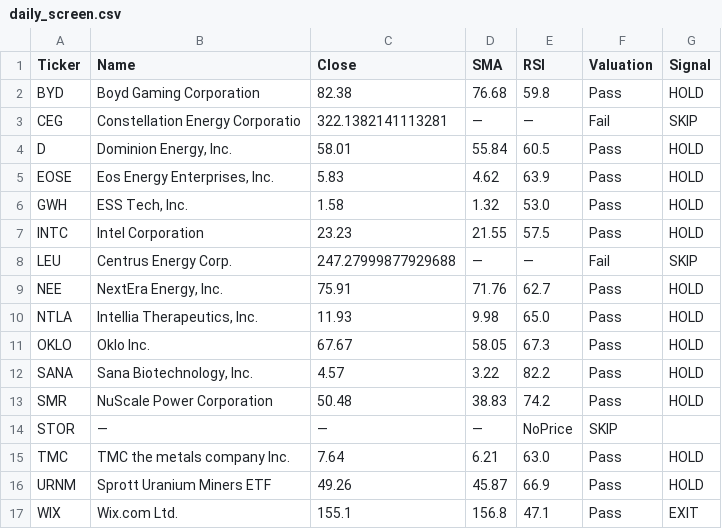
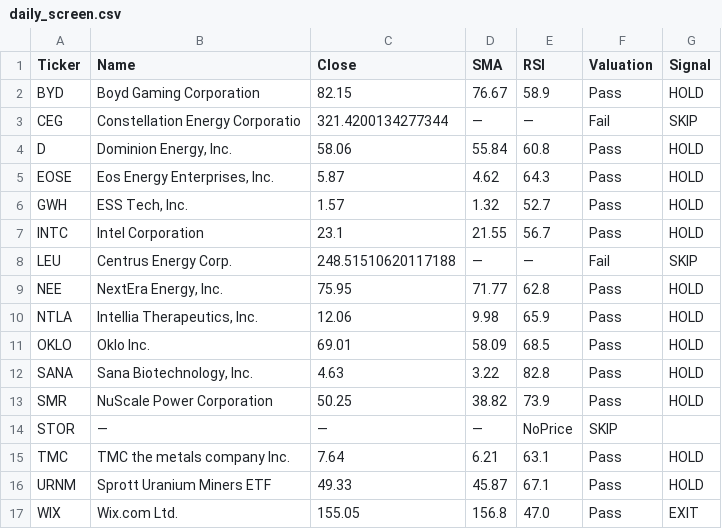
Before and after one commit to bstefco/momentumsector, a CSV file: docs/daily_screen.csv, drawn as a sheet.

```diff
--- a/docs/daily_screen.csv
+++ b/docs/daily_screen.csv
@@ -1,17 +1,17 @@
 Ticker,Name,Close,SMA,RSI,Valuation,Signal
-BYD,Boyd Gaming Corporation,82.38,76.68,59.8,Pass,HOLD
-CEG,Constellation Energy Corporatio,322.1382141113281,—,—,Fail,SKIP
-D,"Dominion Energy, Inc.",58.01,55.84,60.5,Pass,HOLD
-EOSE,"Eos Energy Enterprises, Inc.",5.83,4.62,63.9,Pass,HOLD
-GWH,"ESS Tech, Inc.",1.58,1.32,53.0,Pass,HOLD
-INTC,Intel Corporation,23.23,21.55,57.5,Pass,HOLD
-LEU,Centrus Energy Corp.,247.27999877929688,—,—,Fail,SKIP
-NEE,"NextEra Energy, Inc.",75.91,71.76,62.7,Pass,HOLD
-NTLA,"Intellia Therapeutics, Inc.",11.93,9.98,65.0,Pass,HOLD
-OKLO,Oklo Inc.,67.67,58.05,67.3,Pass,HOLD
-SANA,"Sana Biotechnology, Inc.",4.57,3.22,82.2,Pass,HOLD
-SMR,NuScale Power Corporation,50.48,38.83,74.2,Pass,HOLD
+BYD,Boyd Gaming Corporation,82.15,76.67,58.9,Pass,HOLD
+CEG,Constellation Energy Corporatio,321.4200134277344,—,—,Fail,SKIP
+D,"Dominion Energy, Inc.",58.06,55.84,60.8,Pass,HOLD
+EOSE,"Eos Energy Enterprises, Inc.",5.87,4.62,64.3,Pass,HOLD
+GWH,"ESS Tech, Inc.",1.57,1.32,52.7,Pass,HOLD
+INTC,Intel Corporation,23.1,21.55,56.7,Pass,HOLD
+LEU,Centrus Energy Corp.,248.51510620117188,—,—,Fail,SKIP
+NEE,"NextEra Energy, Inc.",75.95,71.77,62.8,Pass,HOLD
+NTLA,"Intellia Therapeutics, Inc.",12.06,9.98,65.9,Pass,HOLD
+OKLO,Oklo Inc.,69.01,58.09,68.5,Pass,HOLD
+SANA,"Sana Biotechnology, Inc.",4.63,3.22,82.8,Pass,HOLD
+SMR,NuScale Power Corporation,50.25,38.82,73.9,Pass,HOLD
 STOR,—,—,—,NoPrice,SKIP,
-TMC,TMC the metals company Inc.,7.64,6.21,63.0,Pass,HOLD
-URNM,Sprott Uranium Miners ETF,49.26,45.87,66.9,Pass,HOLD
-WIX,Wix.com Ltd.,155.1,156.8,47.1,Pass,EXIT
+TMC,TMC the metals company Inc.,7.64,6.21,63.1,Pass,HOLD
+URNM,Sprott Uranium Miners ETF,49.33,45.87,67.1,Pass,HOLD
+WIX,Wix.com Ltd.,155.05,156.8,47.0,Pass,EXIT
```
Also changed, not shown: 1 other file.
